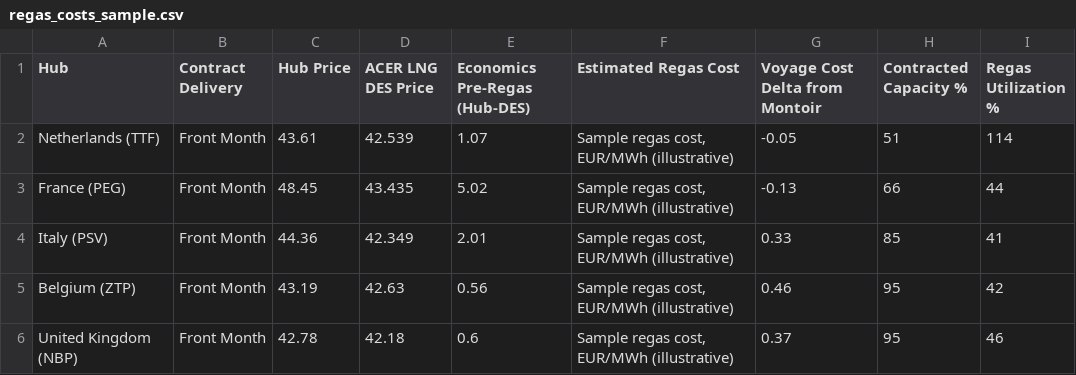
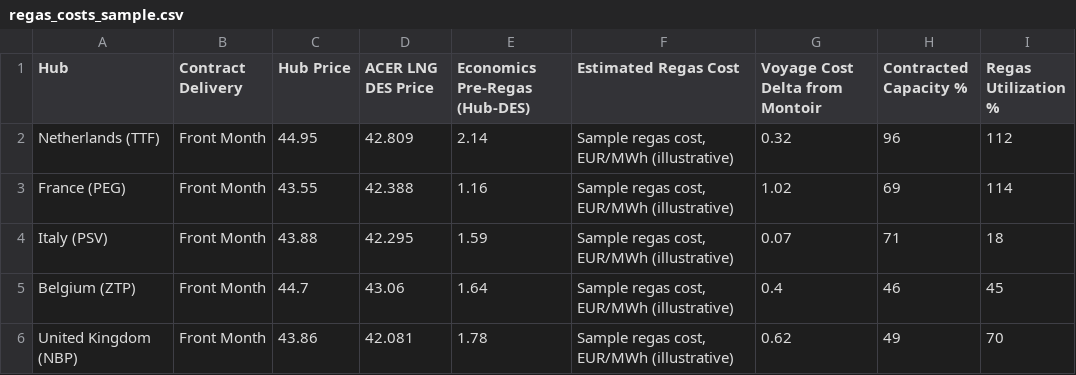
Before and after one commit to dmitry-goryunov/LNG-Topics, a CSV file: data/regas_costs_sample.csv, drawn as a sheet; only a part is shown; the diff covers the shown part only.

```diff
--- a/data/regas_costs_sample.csv
+++ b/data/regas_costs_sample.csv
@@ -1,6 +1,6 @@
 Hub,Contract Delivery,Hub Price,ACER LNG DES Price,Economics Pre-Regas (Hub-DES),Estimated Regas Cost,Voyage Cost Delta from Montoir,Contracted Capacity %,Regas Utilization %
-Netherlands (TTF),Front Month,43.61,42.539,1.07,"Sample regas cost, EUR/MWh (illustrative)",-0.05,51,114
-France (PEG),Front Month,48.45,43.435,5.02,"Sample regas cost, EUR/MWh (illustrative)",-0.13,66,44
-Italy (PSV),Front Month,44.36,42.349,2.01,"Sample regas cost, EUR/MWh (illustrative)",0.33,85,41
-Belgium (ZTP),Front Month,43.19,42.63,0.56,"Sample regas cost, EUR/MWh (illustrative)",0.46,95,42
-United Kingdom (NBP),Front Month,42.78,42.18,0.6,"Sample regas cost, EUR/MWh (illustrative)",0.37,95,46
+Netherlands (TTF),Front Month,44.95,42.809,2.14,"Sample regas cost, EUR/MWh (illustrative)",0.32,96,112
+France (PEG),Front Month,43.55,42.388,1.16,"Sample regas cost, EUR/MWh (illustrative)",1.02,69,114
+Italy (PSV),Front Month,43.88,42.295,1.59,"Sample regas cost, EUR/MWh (illustrative)",0.07,71,18
+Belgium (ZTP),Front Month,44.7,43.06,1.64,"Sample regas cost, EUR/MWh (illustrative)",0.4,46,45
+United Kingdom (NBP),Front Month,43.86,42.081,1.78,"Sample regas cost, EUR/MWh (illustrative)",0.62,49,70
```
Also changed, not shown: 36 edited cells elsewhere in this file, data/lng_prices_sample.csv, data/netback_sample.csv, 1 other file.
